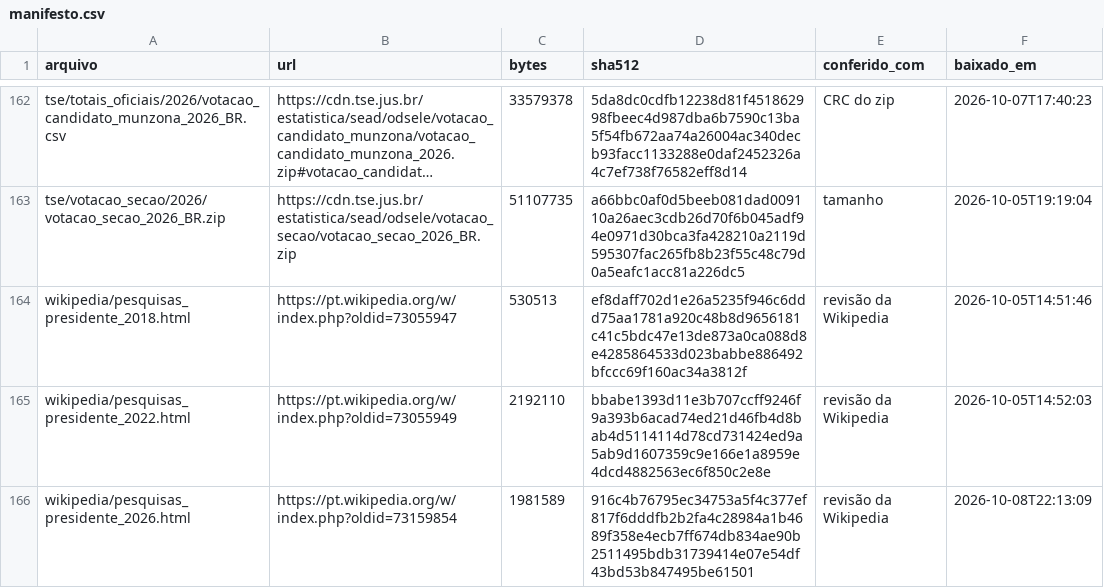
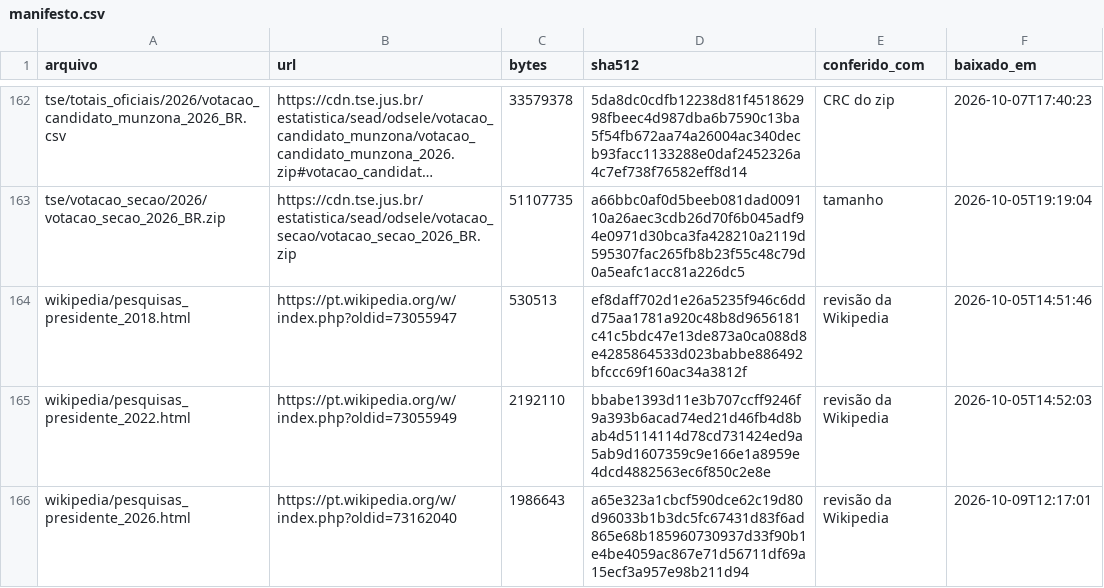
Before and after one commit to robertomsgomide/eleicoes, a CSV file: dados/bruto/manifesto.csv, drawn as a sheet; only a part is shown, gaps mark what is left out; long unchanged cells end in ….

```diff
--- a/dados/bruto/manifesto.csv
+++ b/dados/bruto/manifesto.csv
@@ -165,2 +165,2 @@ wikipedia/pesquisas_presidente_2018.html,https://pt.wikipedia.org/w/index.php?ol
 wikipedia/pesquisas_presidente_2022.html,https://pt.wikipedia.org/w/index.php?oldid=73055949,2192110,bbabe1393d11e3b707ccff9246f9a393b6acad74ed21d46fb4d8bab4d5114114d78cd731424ed9a5ab9d1607359c9e166e1a8959e4dcd4882563ec6f850c2e8e,revisão da Wikipedia,2026-10-05T14:52:03
-wikipedia/pesquisas_presidente_2026.html,https://pt.wikipedia.org/w/index.php?oldid=73159854,1981589,916c4b76795ec34753a5f4c377ef817f6dddfb2b2fa4c28984a1b4689f358e4ecb7ff674db834ae90b2511495bdb31739414e07e54df43bd53b847495be61501,revisão da Wikipedia,2026-10-08T22:13:09
+wikipedia/pesquisas_presidente_2026.html,https://pt.wikipedia.org/w/index.php?oldid=73162040,1986643,a65e323a1cbcf590dce62c19d80d96033b1b3dc5fc67431d83f6ad865e68b185960730937d33f90b1e4be4059ac867e71d56711df69a15ecf3a957e98b211d94,revisão da Wikipedia,2026-10-09T12:17:01
```
Also changed, not shown: 4 other files.
